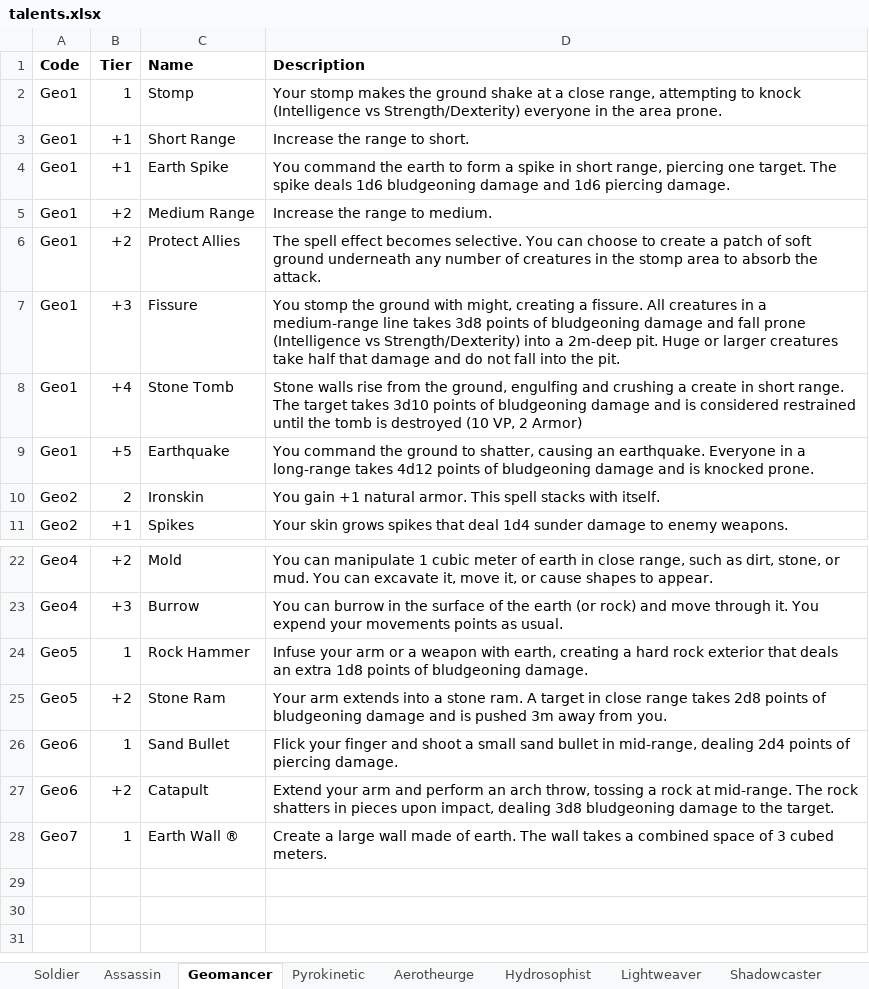
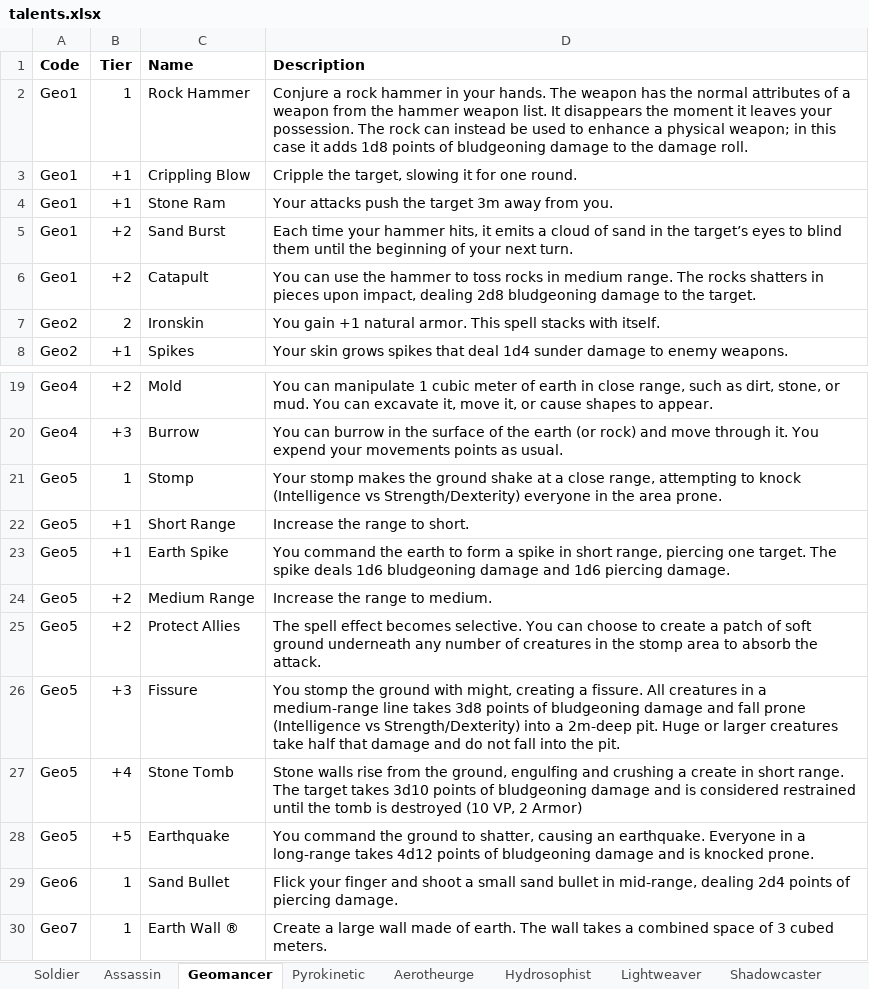
Before and after one commit to thechibo/equilibrium, an Excel workbook: data/talents.xlsx, sheet Geomancer, drawn as a sheet; only a part is shown, gaps mark what is left out; values as stored, in another font and other column widths than the file's, no borders; removed rows and columns are numbered as before the commit, all else as after; the diff names each change by its address in the sheet, - before the commit and + after, or states it on an @@ line.

```diff
--- a/data/talents.xlsx (sheet Geomancer)
+++ b/data/talents.xlsx (sheet Geomancer)
-C2 (Name): Stomp
+C2 (Name): Rock Hammer
-D2 (Description): Your stomp makes the ground shake at a close range, attempting to knock (Intelligence vs Strength/Dexterity) everyone in the area prone.
+D2 (Description): Conjure a rock hammer in your hands. The weapon has the normal attributes of a weapon from the hammer weapon list. It disappears the moment it leaves your possession. The rock can instead be used to enhance a physical weapon; in this case it adds 1d8 points of bludgeoning damage to the damage roll.
-C3 (Name): Short Range
+C3 (Name): Crippling Blow
-D3 (Description): Increase the range to short.
+D3 (Description): Cripple the target, slowing it for one round.
-C4 (Name): Earth Spike
+C4 (Name): Stone Ram
-D4 (Description): You command the earth to form a spike in short range, piercing one target. The spike deals 1d6 bludgeoning damage and 1d6 piercing damage.
+D4 (Description): Your attacks push the target 3m away from you.
-C5 (Name): Medium Range
+C5 (Name): Sand Burst
-D5 (Description): Increase the range to medium.
+D5 (Description): Each time your hammer hits, it emits a cloud of sand in the target’s eyes to blind them until the beginning of your next turn.
-C6 (Name): Protect Allies
+C6 (Name): Catapult
-D6 (Description): The spell effect becomes selective. You can choose to create a patch of soft ground underneath any number of creatures in the stomp area to absorb the attack.
+D6 (Description): You can use the hammer to toss rocks in medium range. The rocks shatters in pieces upon impact, dealing 2d8 bludgeoning damage to the target.
-row 7: Geo1 | +3 | Fissure | You stomp the ground with might, creating a fissure. All creatures in a medium-range line takes 3d8 points of bludgeoning damage and fall prone (Intelligence vs Strength/Dexterity) into a 2m-deep pit. Huge or larger creatures take half that damage and do not fall into the pit.
-row 8: Geo1 | +4 | Stone Tomb | Stone walls rise from the ground, engulfing and crushing a create in short range. The target takes 3d10 points of bludgeoning damage and is considered restrained until the tomb is destroyed (10 VP, 2 Armor)
-row 9: Geo1 | +5 | Earthquake | You command the ground to shatter, causing an earthquake. Everyone in a long-range takes 4d12 points of bludgeoning damage and is knocked prone.
-C21 (Name): Rock Hammer
+C21 (Name): Stomp
-D21 (Description): Infuse your arm or a weapon with earth, creating a hard rock exterior that deals an extra 1d8 points of bludgeoning damage.
+D21 (Description): Your stomp makes the ground shake at a close range, attempting to knock (Intelligence vs Strength/Dexterity) everyone in the area prone.
+row 22: Geo5 | +1 | Short Range | Increase the range to short.
+row 23: Geo5 | +1 | Earth Spike | You command the earth to form a spike in short range, piercing one target. The spike deals 1d6 bludgeoning damage and 1d6 piercing damage.
+row 24: Geo5 | +2 | Medium Range | Increase the range to medium.
-C25 (Name): Stone Ram
+C25 (Name): Protect Allies
-D25 (Description): Your arm extends into a stone ram. A target in close range takes 2d8 points of bludgeoning damage and is pushed 3m away from you.
+D25 (Description): The spell effect becomes selective. You can choose to create a patch of soft ground underneath any number of creatures in the stomp area to absorb the attack.
+row 26: Geo5 | +3 | Fissure | You stomp the ground with might, creating a fissure. All creatures in a medium-range line takes 3d8 points of bludgeoning damage and fall prone (Intelligence vs Strength/Dexterity) into a 2m-deep pit. Huge or larger creatures take half that damage and do not fall into the pit.
+row 27: Geo5 | +4 | Stone Tomb | Stone walls rise from the ground, engulfing and crushing a create in short range. The target takes 3d10 points of bludgeoning damage and is considered restrained until the tomb is destroyed (10 VP, 2 Armor)
+row 28: Geo5 | +5 | Earthquake | You command the ground to shatter, causing an earthquake. Everyone in a long-range takes 4d12 points of bludgeoning damage and is knocked prone.
-row 27: Geo6 | +2 | Catapult | Extend your arm and perform an arch throw, tossing a rock at mid-range. The rock shatters in pieces upon impact, dealing 3d8 bludgeoning damage to the target.
```
Also changed, not shown: sheet Shadowcaster, sheet Spiritbinder, 16 other files.
